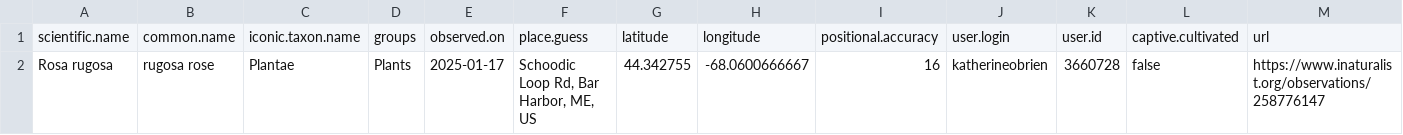
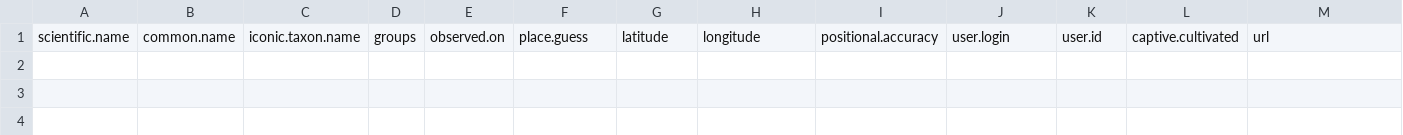
Before and after one commit to Kylelima21/ANP_managers_report, a CSV file: email_alerts/outputs/invasive_pestslist.csv, drawn as a sheet; only a part is shown; rows hold the shown columns only; the diff names each change by its address in the sheet, - before the commit and + after, or states it on an @@ line.

```diff
--- a/email_alerts/outputs/invasive_pestslist.csv
+++ b/email_alerts/outputs/invasive_pestslist.csv
-row 2: Rosa rugosa | rugosa rose | Plantae | Plants | 2025-01-17 | Schoodic Loop Rd, Bar Harbor, ME, US | 44.342755 | -68.0600666667 | 16 | katherineobrien | 3660728 | false | https://www.inaturalist.org/observations/258776147
```
Also changed, not shown: email_alerts/outputs/te_specieslist.csv, 3 other files.
